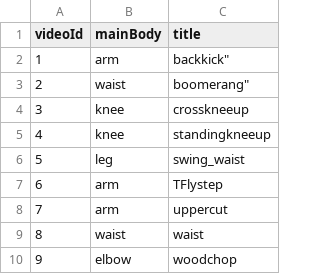
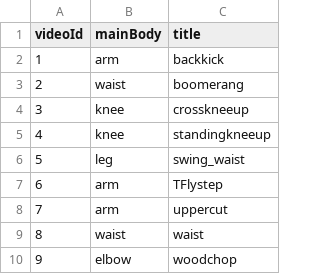
Before and after one commit to ysoup26/HealthWithPoseEstimation, a CSV file: MyCoachMe/health_do/static/csv/health_video.csv, drawn as a sheet.

```diff
--- a/MyCoachMe/health_do/static/csv/health_video.csv
+++ b/MyCoachMe/health_do/static/csv/health_video.csv
@@ -1,4 +1,4 @@
 videoId,mainBody,title
-1,"arm",backkick"
-2,"waist",boomerang"
+1,"arm","backkick"
+2,"waist","boomerang"
 3,"knee","crosskneeup"
```
Also changed, not shown: 16 other files.
